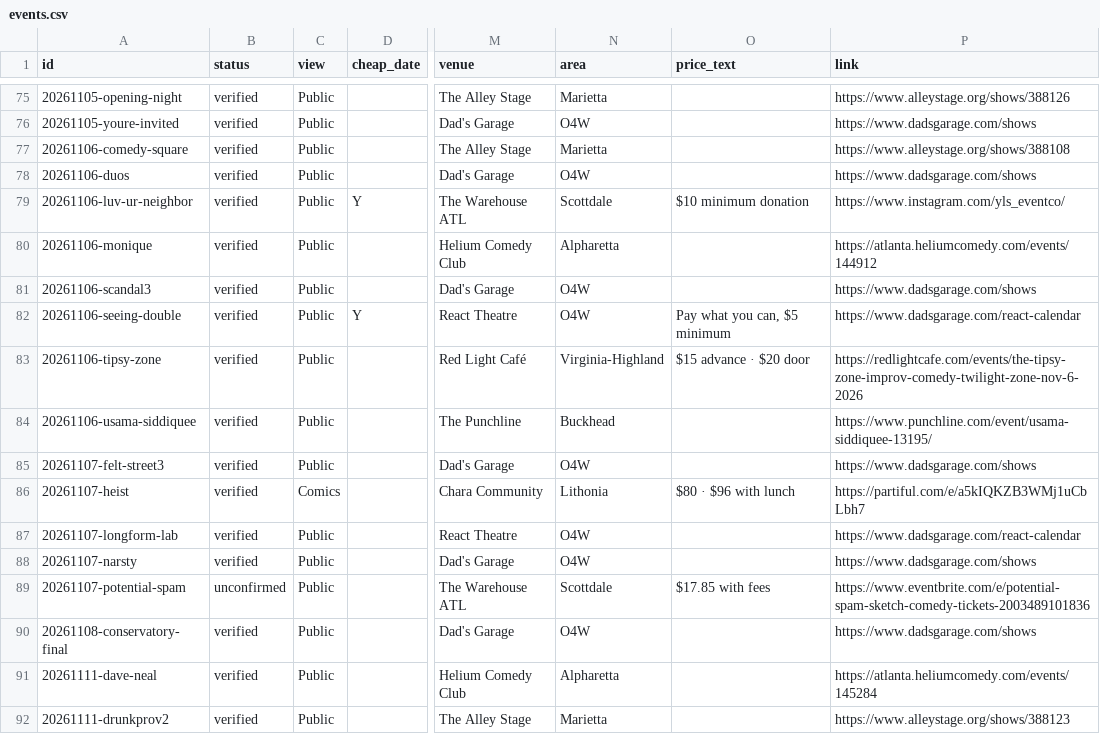
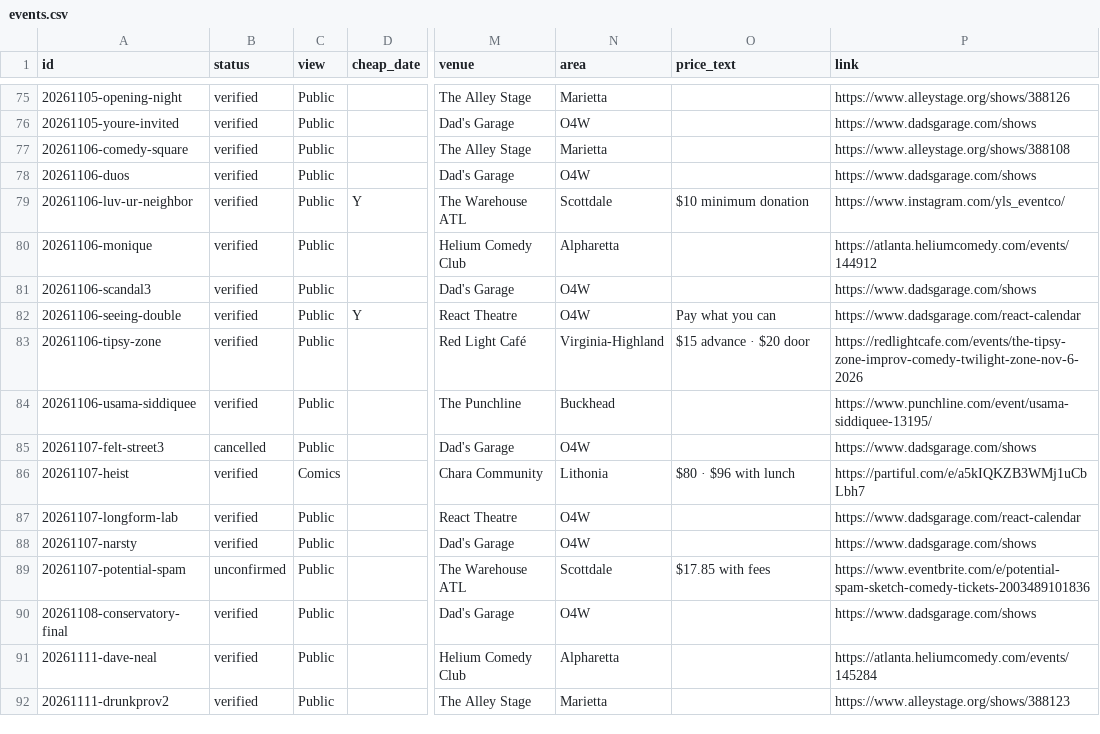
Before and after one commit to dynamiceldorado/live-comedy-guide, a CSV file: data/sheet/events.csv, drawn as a sheet; only a part is shown, gaps mark what is left out; the diff names each change by its address in the sheet, - before the commit and + after, or states it on an @@ line.

Commit message:
Sheet sync 2026-11-05 19:45

```diff
--- a/data/sheet/events.csv
+++ b/data/sheet/events.csv
-O82 (price_text): Pay what you can, $5 minimum
+O82 (price_text): Pay what you can
-B85 (status): verified
+B85 (status): cancelled
```
